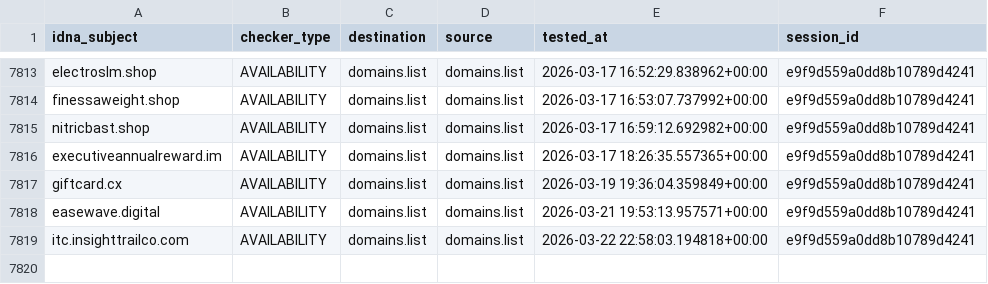
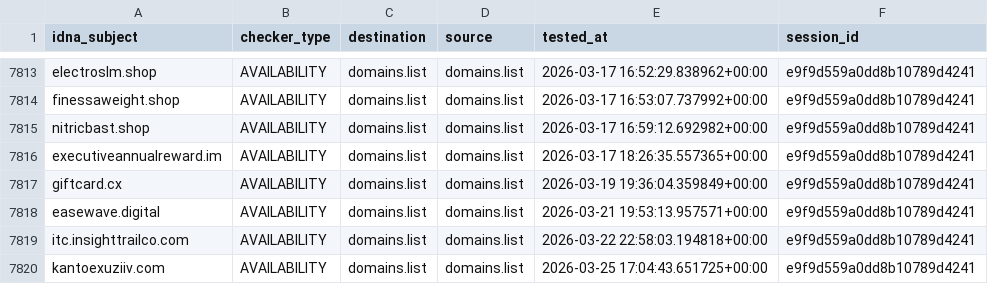
Before and after one commit to Ultimate-Hosts-Blacklist/someonewhocares.org, a CSV file: output/domains.list/continue.csv, drawn as a sheet; only a part is shown, gaps mark what is left out; the diff names each change by its address in the sheet, - before the commit and + after, or states it on an @@ line.

```diff
--- a/output/domains.list/continue.csv
+++ b/output/domains.list/continue.csv
+row 7820: kantoexuziiv.com | AVAILABILITY | domains.list | domains.list | 2026-03-25 17:04:43.651725+00:00 | e9f9d559a0dd8b10789d4241
```
Also changed, not shown: 7 other files.
